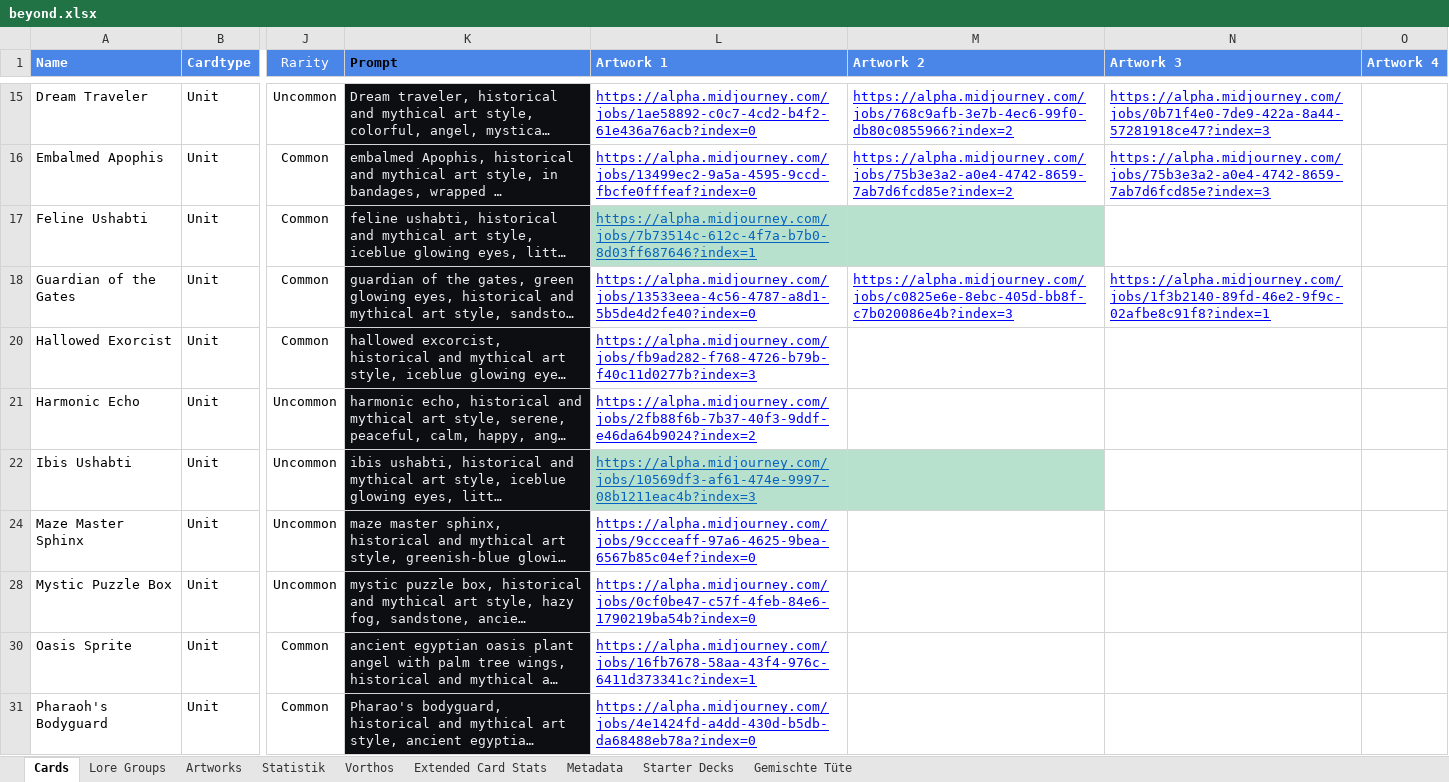
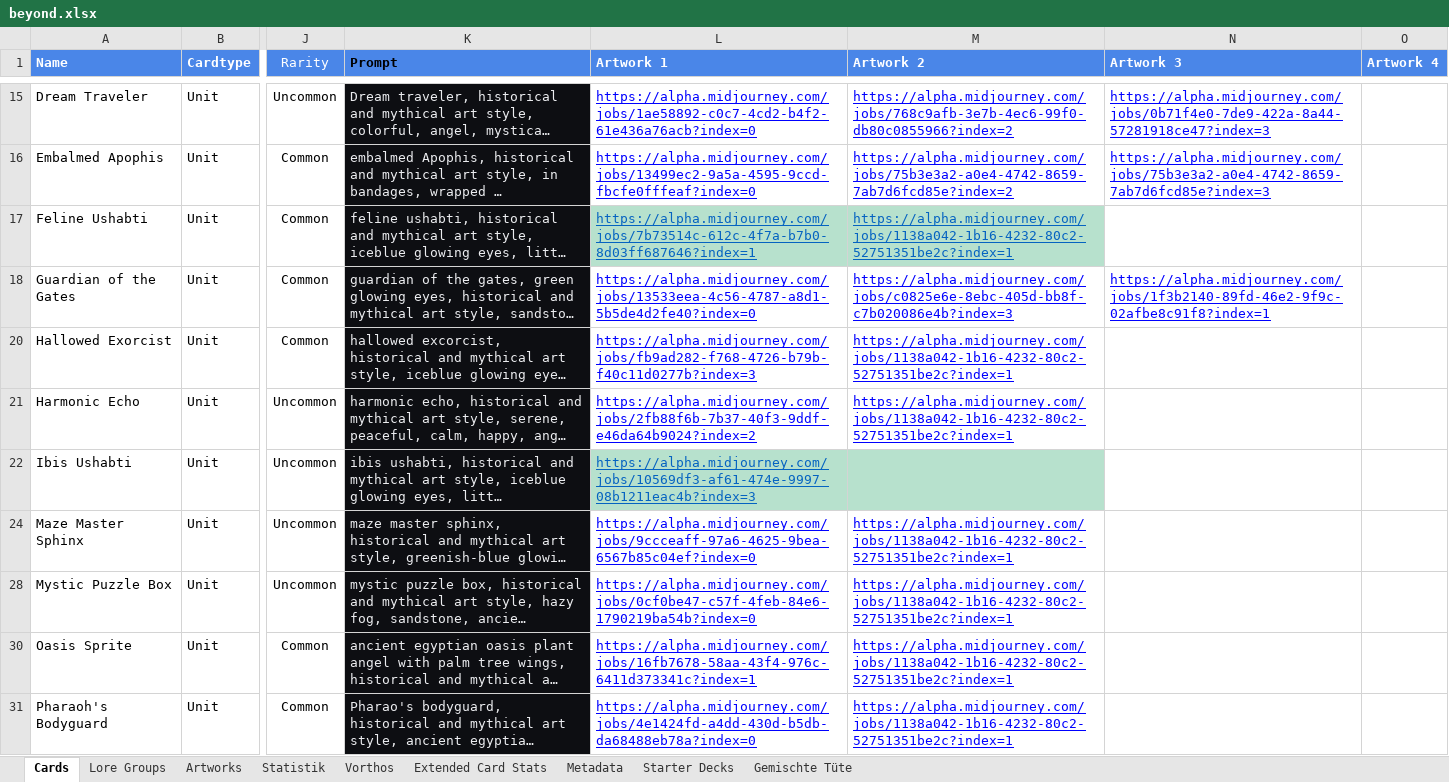
Before and after one commit to nonbiristudios/ShardsOfBeyond-v2, an Excel workbook: card-data/beyond.xlsx, sheet Cards, drawn as a sheet; only a part is shown, gaps mark what is left out; long unchanged cells end in …; values as stored, in another font and other column widths than the file's, no borders; charts and pictures and conditional formats not drawn; the diff covers the shown part only; the diff names each change by its address in the sheet, - before the commit and + after, or states it on an @@ line.

```diff
--- a/card-data/beyond.xlsx (sheet Cards)
+++ b/card-data/beyond.xlsx (sheet Cards)
-M17 (Artwork 2): (empty)
+M17 (Artwork 2): https://alpha.midjourney.com/jobs/1138a042-1b16-4232-80c2-52751351be2c?index=1
-M20:M21 (Artwork 2): (empty)
+M20:M21 (Artwork 2): https://alpha.midjourney.com/jobs/1138a042-1b16-4232-80c2-52751351be2c?index=1
-M24 (Artwork 2): (empty)
+M24 (Artwork 2): https://alpha.midjourney.com/jobs/1138a042-1b16-4232-80c2-52751351be2c?index=1
-M28 (Artwork 2): (empty)
+M28 (Artwork 2): https://alpha.midjourney.com/jobs/1138a042-1b16-4232-80c2-52751351be2c?index=1
-M30:M31 (Artwork 2): (empty)
+M30:M31 (Artwork 2): https://alpha.midjourney.com/jobs/1138a042-1b16-4232-80c2-52751351be2c?index=1
```
Also changed, not shown: 34 edited cells and cell formats elsewhere in this sheet, sheet Lore Groups, charts or pictures, 4 other files.
